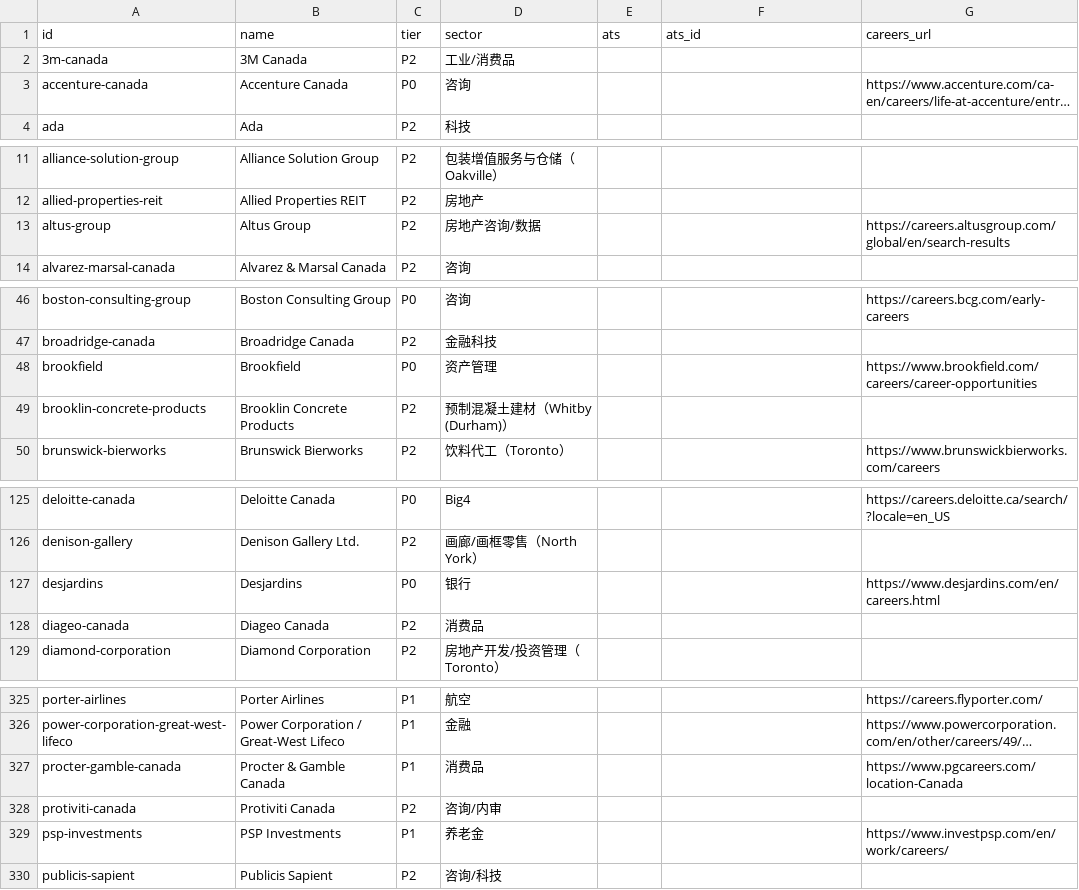
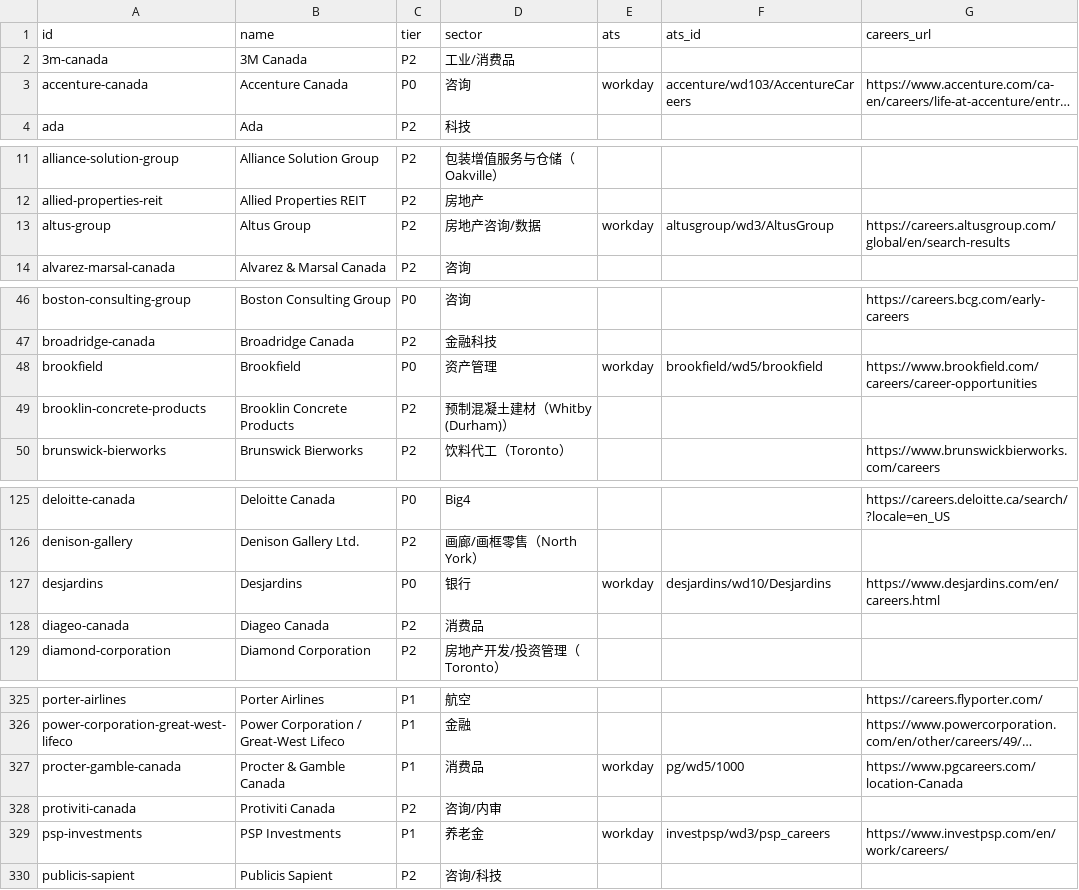
Before and after one commit to FrankFeng1014/claire-job-scanner, a CSV file: data/employers.csv, drawn as a sheet; only a part is shown, gaps mark what is left out; long unchanged cells end in …; the diff covers the shown part only; the diff names each change by its address in the sheet, - before the commit and + after, or states it on an @@ line.

```diff
--- a/data/employers.csv
+++ b/data/employers.csv
-E3 (ats): (empty)
+E3 (ats): workday
-F3 (ats_id): (empty)
+F3 (ats_id): accenture/wd103/AccentureCareers
-E13 (ats): (empty)
+E13 (ats): workday
-F13 (ats_id): (empty)
+F13 (ats_id): altusgroup/wd3/AltusGroup
-E48 (ats): (empty)
+E48 (ats): workday
-F48 (ats_id): (empty)
+F48 (ats_id): brookfield/wd5/brookfield
-E127 (ats): (empty)
+E127 (ats): workday
-F127 (ats_id): (empty)
+F127 (ats_id): desjardins/wd10/Desjardins
-E327 (ats): (empty)
+E327 (ats): workday
-F327 (ats_id): (empty)
+F327 (ats_id): pg/wd5/1000
-E329 (ats): (empty)
+E329 (ats): workday
-F329 (ats_id): (empty)
+F329 (ats_id): investpsp/wd3/psp_careers
```
Also changed, not shown: 24 edited cells elsewhere in this file, 6 other files.
